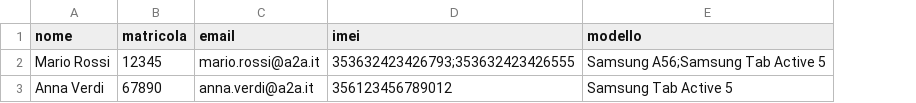
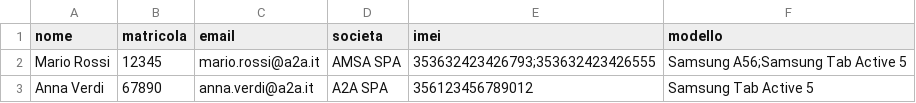
Before and after one commit to supportorinnovosmartphone-sys/modulo, a CSV file: assegnati.csv, drawn as a sheet; the diff names each change by its address in the sheet, - before the commit and + after, or states it on an @@ line.

Commit message:
Update assegnati.csv

```diff
--- a/assegnati.csv
+++ b/assegnati.csv
+column D (societa), rows 2-3: AMSA SPA | A2A SPA
```
